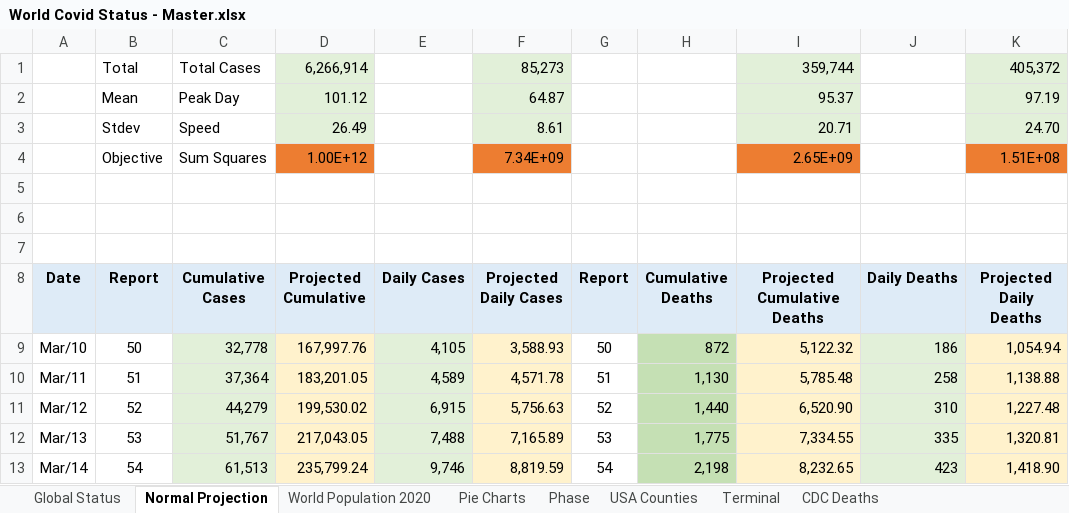
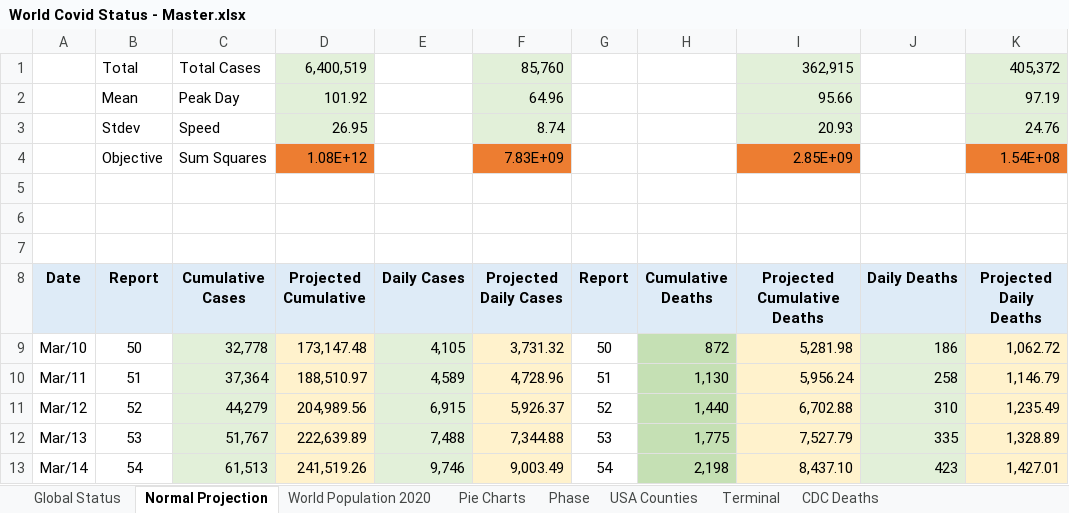
Before and after one commit to RichardKCollins/World-Covid-Status-Notes, an Excel workbook: World Covid Status - Master.xlsx, sheet Normal Projection, drawn as a sheet; only a part is shown; values as stored, in another font and other column widths than the file's, no borders; charts and pictures not drawn; removed rows and columns are numbered as before the commit, all else as after; the diff covers the shown part only; the diff names each change by its address in the sheet, - before the commit and + after, or states it on an @@ line.

```diff
--- a/World Covid Status - Master.xlsx (sheet Normal Projection)
+++ b/World Covid Status - Master.xlsx (sheet Normal Projection)
-D1 (Projected Cumulative): 6,266,914
+D1 (Projected Cumulative): 6,400,519
-F1 (Projected Daily Cases): 85,273
+F1 (Projected Daily Cases): 85,760
-I1 (Projected Cumulative Deaths): 359,744
+I1 (Projected Cumulative Deaths): 362,915
-D2 (Projected Cumulative): 101.12
+D2 (Projected Cumulative): 101.92
-F2 (Projected Daily Cases): 64.87
+F2 (Projected Daily Cases): 64.96
-I2 (Projected Cumulative Deaths): 95.37
+I2 (Projected Cumulative Deaths): 95.66
-row 3:  | Stdev | Speed | 26.49 |  | 8.61 |  |  | 20.71 |  | 24.70
-row 4:  | Objective | Sum Squares | 1.00E+12 |  | 7.34E+09 |  |  | 2.65E+09 |  | 1.51E+08
+row 3:  | Stdev | Speed | 26.95 |  | 8.74 |  |  | 20.93 |  | 24.76
+row 4:  | Objective | Sum Squares | 1.08E+12 |  | 7.83E+09 |  |  | 2.85E+09 |  | 1.54E+08
-D9 (Projected Cumulative): 167,997.76
+D9 (Projected Cumulative): 173,147.48
-F9 (Projected Daily Cases): 3,588.93
+F9 (Projected Daily Cases): 3,731.32
-I9 (Projected Cumulative Deaths): 5,122.32
+I9 (Projected Cumulative Deaths): 5,281.98
-K9 (Projected Daily Deaths): 1,054.94
+K9 (Projected Daily Deaths): 1,062.72
-D10 (Projected Cumulative): 183,201.05
+D10 (Projected Cumulative): 188,510.97
-F10 (Projected Daily Cases): 4,571.78
+F10 (Projected Daily Cases): 4,728.96
-I10 (Projected Cumulative Deaths): 5,785.48
+I10 (Projected Cumulative Deaths): 5,956.24
-K10 (Projected Daily Deaths): 1,138.88
+K10 (Projected Daily Deaths): 1,146.79
-D11 (Projected Cumulative): 199,530.02
+D11 (Projected Cumulative): 204,989.56
-F11 (Projected Daily Cases): 5,756.63
+F11 (Projected Daily Cases): 5,926.37
-I11 (Projected Cumulative Deaths): 6,520.90
+I11 (Projected Cumulative Deaths): 6,702.88
-K11 (Projected Daily Deaths): 1,227.48
+K11 (Projected Daily Deaths): 1,235.49
-D12 (Projected Cumulative): 217,043.05
+D12 (Projected Cumulative): 222,639.89
-F12 (Projected Daily Cases): 7,165.89
+F12 (Projected Daily Cases): 7,344.88
-I12 (Projected Cumulative Deaths): 7,334.55
+I12 (Projected Cumulative Deaths): 7,527.79
-K12 (Projected Daily Deaths): 1,320.81
+K12 (Projected Daily Deaths): 1,328.89
-D13 (Projected Cumulative): 235,799.24
+D13 (Projected Cumulative): 241,519.26
-F13 (Projected Daily Cases): 8,819.59
+F13 (Projected Daily Cases): 9,003.49
-I13 (Projected Cumulative Deaths): 8,232.65
+I13 (Projected Cumulative Deaths): 8,437.10
-K13 (Projected Daily Deaths): 1,418.90
+K13 (Projected Daily Deaths): 1,427.01
```
Also changed, not shown: 590 edited cells and cell formats elsewhere in this sheet, sheet Phase, sheet Global Status, charts or pictures.
